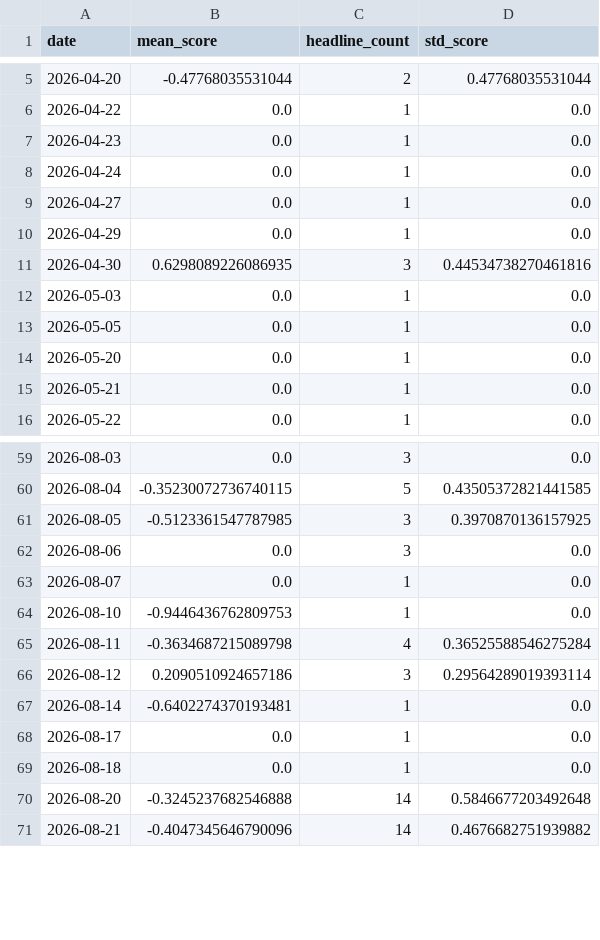
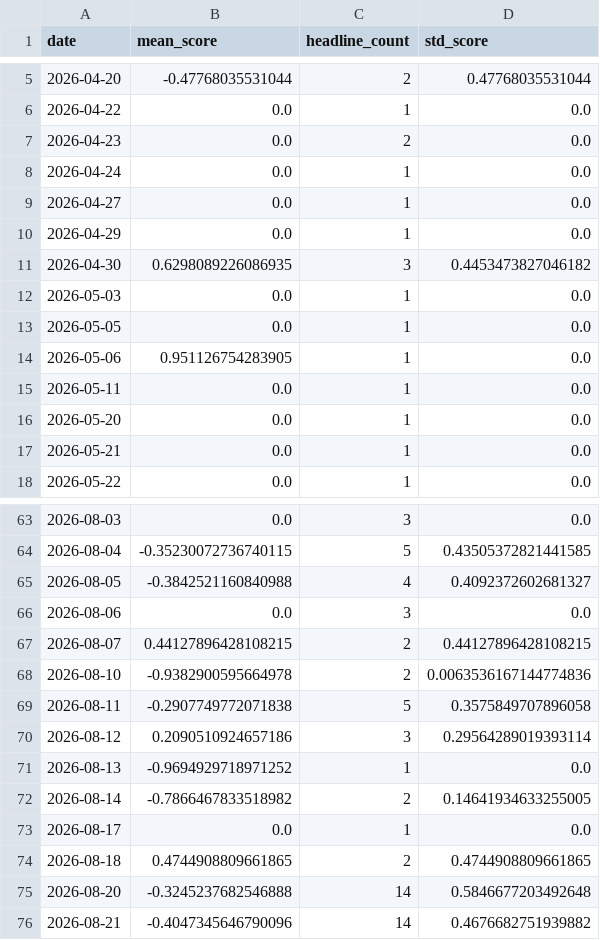
Before and after one commit to aniqamrin/sentiment-harness, a CSV file: data/AAPL_sentiment.csv, drawn as a sheet; only a part is shown, gaps mark what is left out; the diff covers the shown part only.

```diff
--- a/data/AAPL_sentiment.csv
+++ b/data/AAPL_sentiment.csv
@@ -6,3 +6,3 @@ date,mean_score,headline_count,std_score
 2026-04-22,0.0,1,0.0
-2026-04-23,0.0,1,0.0
+2026-04-23,0.0,2,0.0
 2026-04-24,0.0,1,0.0
@@ -10,5 +10,7 @@ date,mean_score,headline_count,std_score
 2026-04-29,0.0,1,0.0
-2026-04-30,0.6298089226086935,3,0.44534738270461816
+2026-04-30,0.6298089226086935,3,0.4453473827046182
 2026-05-03,0.0,1,0.0
 2026-05-05,0.0,1,0.0
+2026-05-06,0.951126754283905,1,0.0
+2026-05-11,0.0,1,0.0
 2026-05-20,0.0,1,0.0
@@ -60,11 +64,12 @@ date,mean_score,headline_count,std_score
 2026-08-04,-0.35230072736740115,5,0.43505372821441585
-2026-08-05,-0.5123361547787985,3,0.3970870136157925
+2026-08-05,-0.3842521160840988,4,0.4092372602681327
 2026-08-06,0.0,3,0.0
-2026-08-07,0.0,1,0.0
-2026-08-10,-0.9446436762809753,1,0.0
-2026-08-11,-0.3634687215089798,4,0.36525588546275284
+2026-08-07,0.44127896428108215,2,0.44127896428108215
+2026-08-10,-0.9382900595664978,2,0.0063536167144774836
+2026-08-11,-0.2907749772071838,5,0.3575849707896058
 2026-08-12,0.2090510924657186,3,0.29564289019393114
-2026-08-14,-0.6402274370193481,1,0.0
+2026-08-13,-0.9694929718971252,1,0.0
+2026-08-14,-0.7866467833518982,2,0.14641934633255005
 2026-08-17,0.0,1,0.0
-2026-08-18,0.0,1,0.0
+2026-08-18,0.4744908809661865,2,0.4744908809661865
 2026-08-20,-0.3245237682546888,14,0.5846677203492648
```
Also changed, not shown: 3 added rows and 13 edited cells elsewhere in this file, data/AAPL_headlines_scored.csv.
